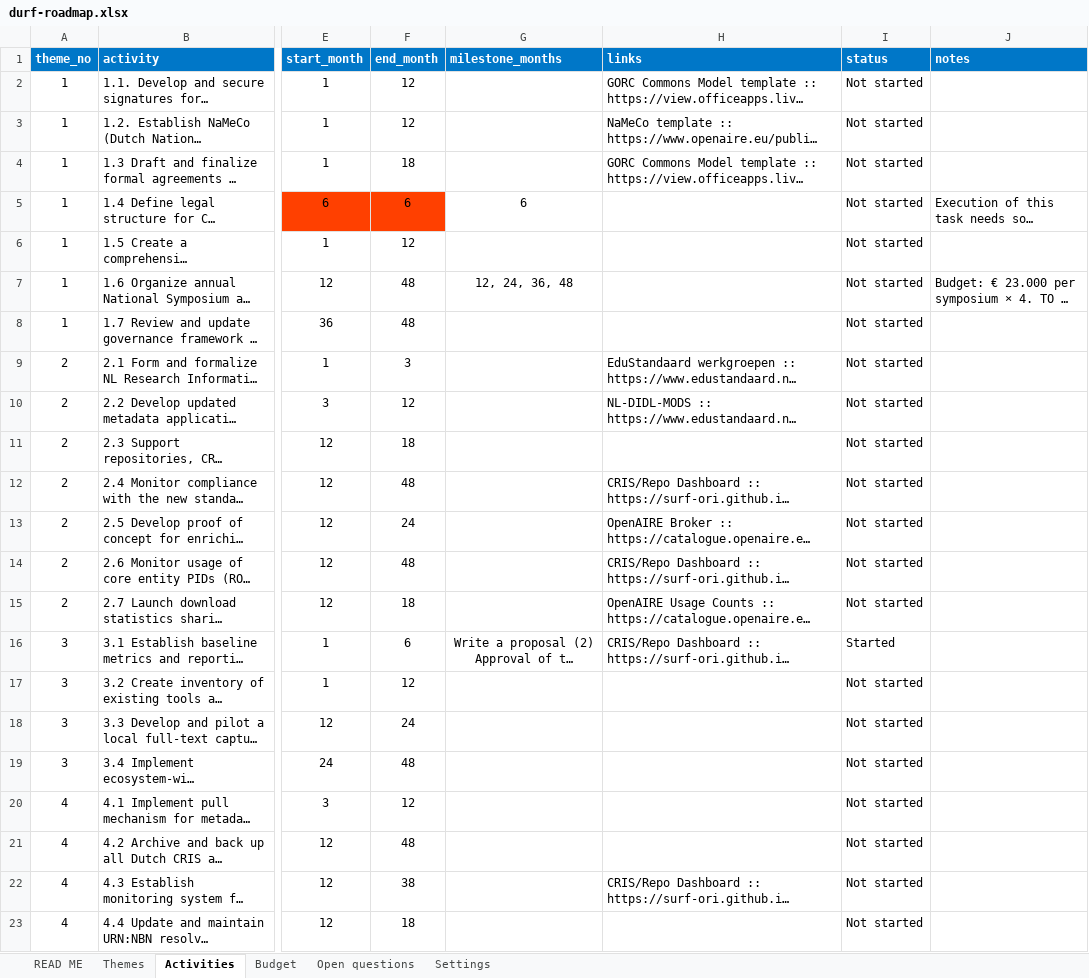
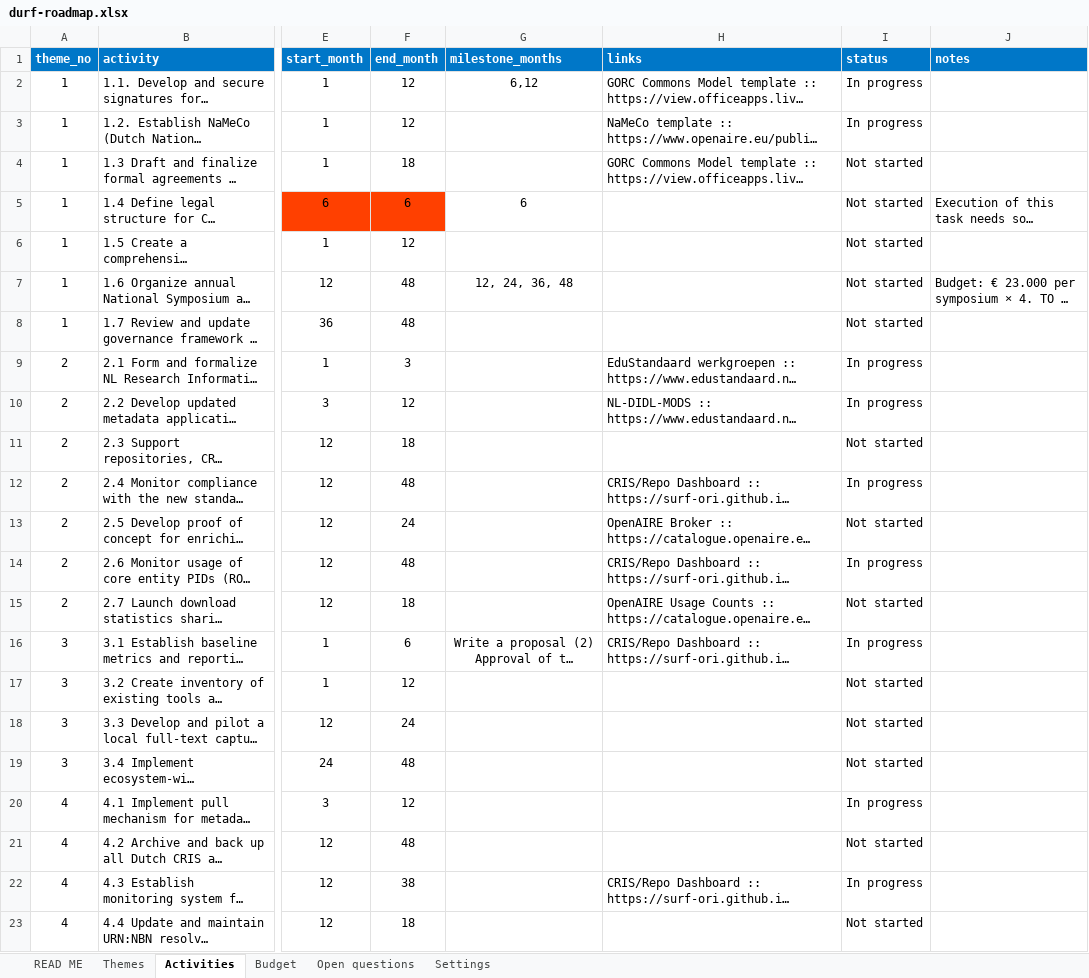
Before and after one commit to durf-project/durf-gantt, an Excel workbook: data/durf-roadmap.xlsx, sheet Activities, drawn as a sheet; only a part is shown, gaps mark what is left out; long unchanged cells end in …; values as stored, in another font and other column widths than the file's, no borders; charts and pictures not drawn; the diff names each change by its address in the sheet, - before the commit and + after, or states it on an @@ line.

```diff
--- a/data/durf-roadmap.xlsx (sheet Activities)
+++ b/data/durf-roadmap.xlsx (sheet Activities)
-G2 (milestone_months): (empty)
+G2 (milestone_months): 6,12
-I2:I3 (status): Not started
+I2:I3 (status): In progress
-I9:I10 (status): Not started
+I9:I10 (status): In progress
-I12 (status): Not started
+I12 (status): In progress
-I14 (status): Not started
+I14 (status): In progress
-I16 (status): Started
+I16 (status): In progress
-I20 (status): Not started
+I20 (status): In progress
-I22 (status): Not started
+I22 (status): In progress
```
Also changed, not shown: sheet Settings, charts or pictures, 4 other files.
